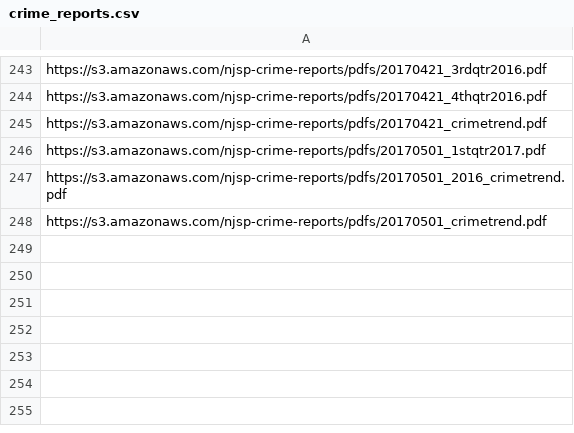
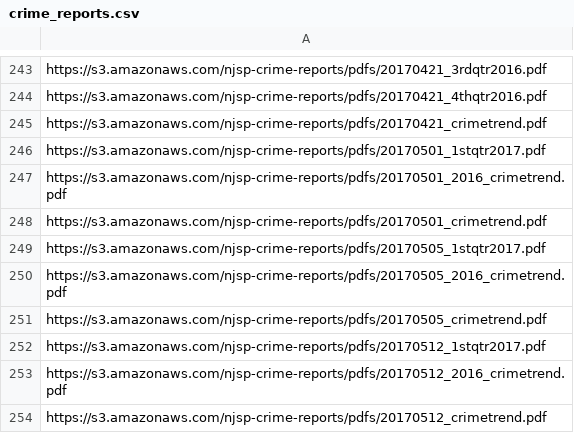
Before and after one commit to HackJersey/hackjersey.com, a CSV file: data/pdfs/crime_reports.csv, drawn as a sheet; only a part is shown, gaps mark what is left out; the diff names each change by its address in the sheet, - before the commit and + after, or states it on an @@ line.

Commit message:
may 12 update

```diff
--- a/data/pdfs/crime_reports.csv
+++ b/data/pdfs/crime_reports.csv
+row 249: https://s3.amazonaws.com/njsp-crime-reports/pdfs/20170505_1stqtr2017.pdf
+row 250: https://s3.amazonaws.com/njsp-crime-reports/pdfs/20170505_2016_crimetrend.pdf
+row 251: https://s3.amazonaws.com/njsp-crime-reports/pdfs/20170505_crimetrend.pdf
+row 252: https://s3.amazonaws.com/njsp-crime-reports/pdfs/20170512_1stqtr2017.pdf
+row 253: https://s3.amazonaws.com/njsp-crime-reports/pdfs/20170512_2016_crimetrend.pdf
+row 254: https://s3.amazonaws.com/njsp-crime-reports/pdfs/20170512_crimetrend.pdf
```
